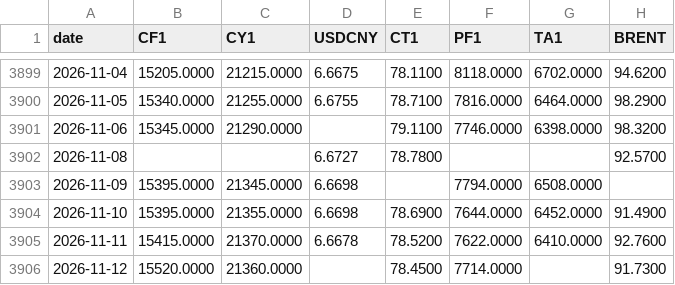
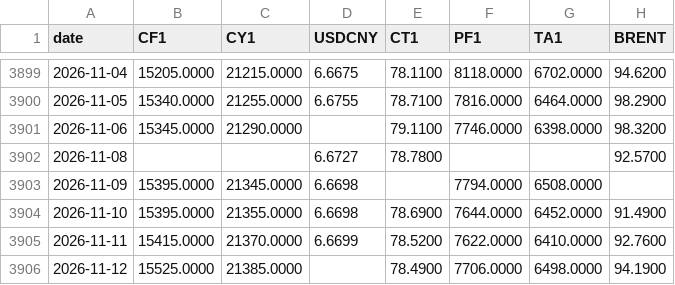
Before and after one commit to BMR-Com/Brazil--trade, a CSV file: data/china/tv_prices.csv, drawn as a sheet; only a part is shown, gaps mark what is left out.

Commit message:
data: China cotton 2026-11-12

```diff
--- a/data/china/tv_prices.csv
+++ b/data/china/tv_prices.csv
@@ -3904,3 +3904,3 @@ date,CF1,CY1,USDCNY,CT1,PF1,TA1,BRENT
 2026-11-10,15395.0000,21355.0000,6.6698,78.6900,7644.0000,6452.0000,91.4900
-2026-11-11,15415.0000,21370.0000,6.6678,78.5200,7622.0000,6410.0000,92.7600
-2026-11-12,15520.0000,21360.0000,,78.4500,7714.0000,,91.7300
+2026-11-11,15415.0000,21370.0000,6.6699,78.5200,7622.0000,6410.0000,92.7600
+2026-11-12,15525.0000,21385.0000,,78.4900,7706.0000,6498.0000,94.1900
```
Also changed, not shown: 5 other files.
